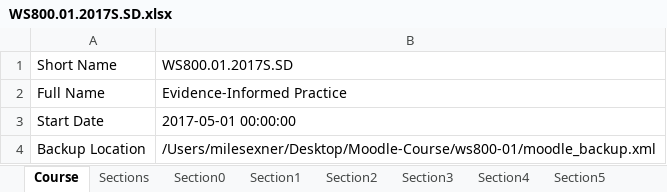
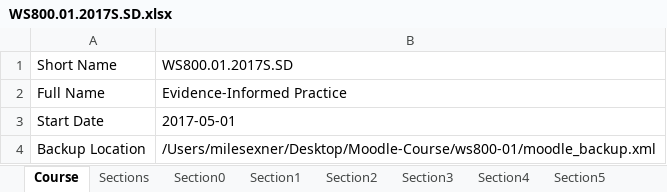
Before and after one commit to Pacific-College/Moodle-Course-Builder, an Excel workbook: xml-generator/WS800.01.2017S.SD.xlsx, sheet Course, drawn as a sheet; values as stored, in another font and other column widths than the file's, no borders; the diff names each change by its address in the sheet, - before the commit and + after, or states it on an @@ line.

```diff
--- a/xml-generator/WS800.01.2017S.SD.xlsx (sheet Course)
+++ b/xml-generator/WS800.01.2017S.SD.xlsx (sheet Course)
-B3: 2017-05-01 00:00:00
+B3: 2017-05-01
```
Also changed, not shown: sheet Section0, sheet Section11, sheet Section7, sheet Section9, sheet Section6, sheet Section13, 11 more sheets, 9 other files.
